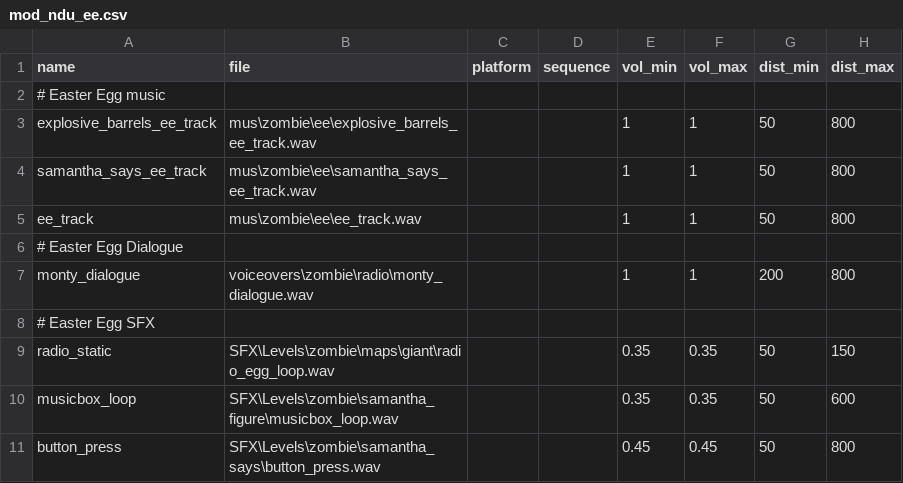
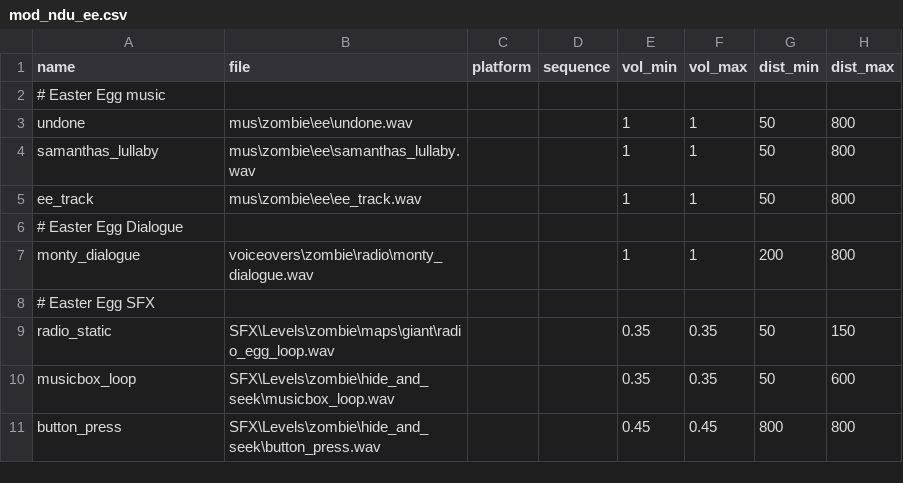
Before and after one commit to Keyware-Digital/NDU-Reloaded, a CSV file: soundaliases/mod_ndu_ee.csv, drawn as a sheet; only a part is shown; the diff names each change by its address in the sheet, - before the commit and + after, or states it on an @@ line.

```diff
--- a/soundaliases/mod_ndu_ee.csv
+++ b/soundaliases/mod_ndu_ee.csv
-A3 (name): explosive_barrels_ee_track
+A3 (name): undone
-B3 (file): mus\zombie\ee\explosive_barrels_ee_track.wav
+B3 (file): mus\zombie\ee\undone.wav
-A4 (name): samantha_says_ee_track
+A4 (name): samanthas_lullaby
-B4 (file): mus\zombie\ee\samantha_says_ee_track.wav
+B4 (file): mus\zombie\ee\samanthas_lullaby.wav
-B10 (file): SFX\Levels\zombie\samantha_figure\musicbox_loop.wav
+B10 (file): SFX\Levels\zombie\hide_and_seek\musicbox_loop.wav
-B11 (file): SFX\Levels\zombie\samantha_says\button_press.wav
+B11 (file): SFX\Levels\zombie\hide_and_seek\button_press.wav
-G11 (dist_min): 50
+G11 (dist_min): 800
```
Also changed, not shown: mod.csv, 8 other files.
